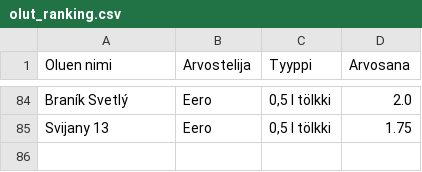
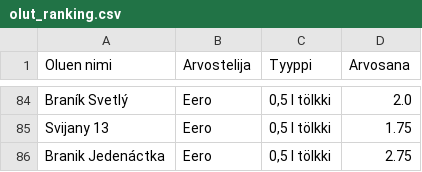
Before and after one commit to saqfromchurchvillage/streamlit, a CSV file: olut_ranking.csv, drawn as a sheet; only a part is shown, gaps mark what is left out.

Commit message:
Update CSV file

```diff
--- a/olut_ranking.csv
+++ b/olut_ranking.csv
@@ -85 +85,2 @@ Braník Svetlý,Eero,"0,5 l tölkki",2.0
 Svijany 13,Eero,"0,5 l tölkki",1.75
+Branik Jedenáctka,Eero,"0,5 l tölkki",2.75
```
